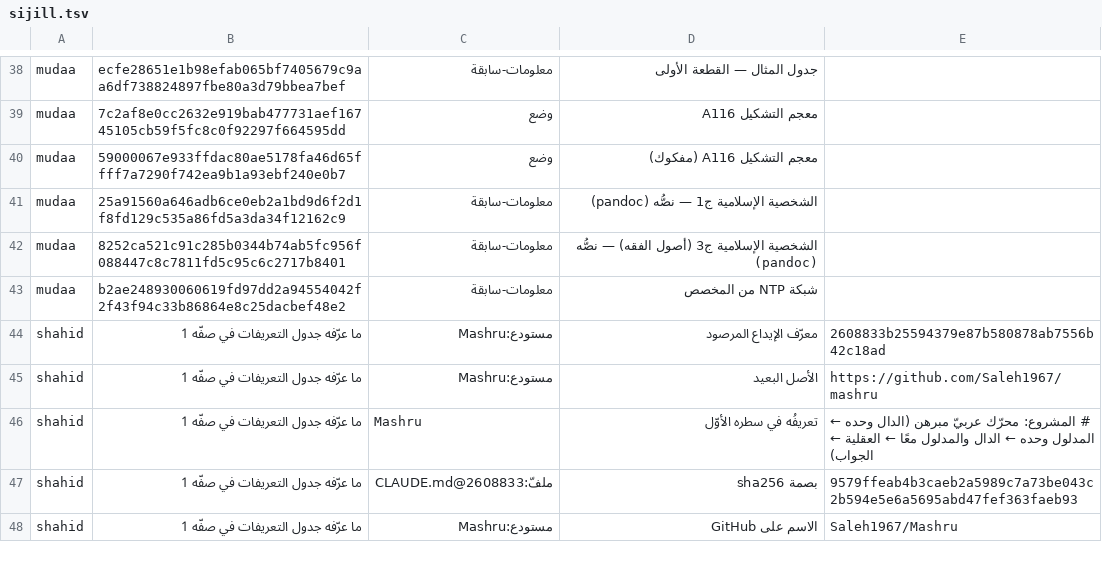
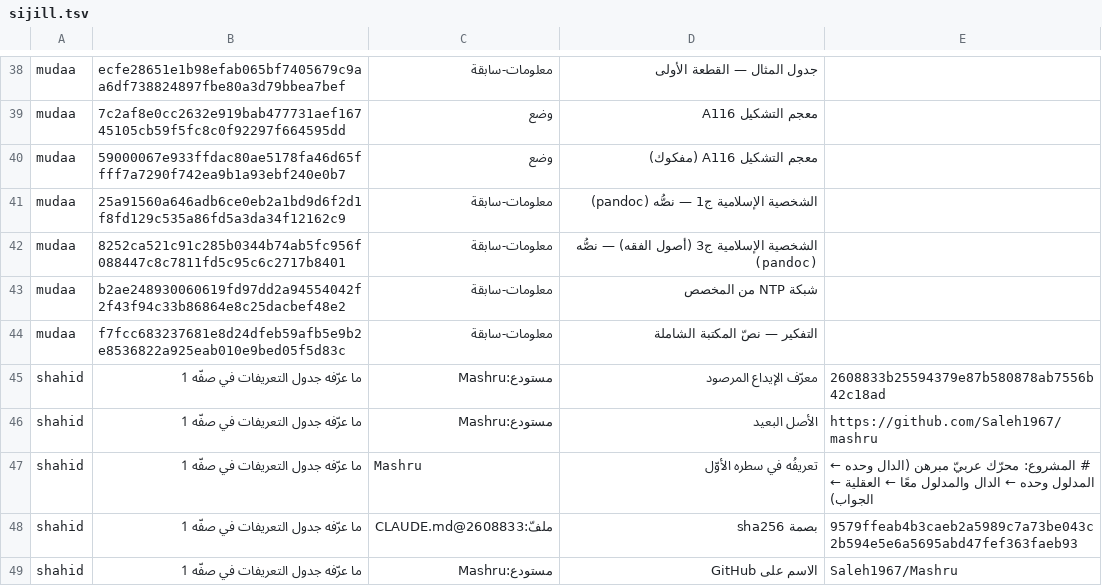
Before and after one commit to Saleh1967/Mashru, a TSV file: mudaat/sijill.tsv, drawn as a sheet; only a part is shown, gaps mark what is left out; the diff names each change by its address in the sheet, - before the commit and + after, or states it on an @@ line.

```diff
--- a/mudaat/sijill.tsv
+++ b/mudaat/sijill.tsv
+row 44: mudaa | f7fcc683237681e8d24dfeb59afb5e9b2e8536822a925eab010e9bed05f5d83c | معلومات-سابقة | التفكير — نصّ المكتبة الشاملة
```
Also changed, not shown: Nizam/atlas.tsv, 16 other files.
